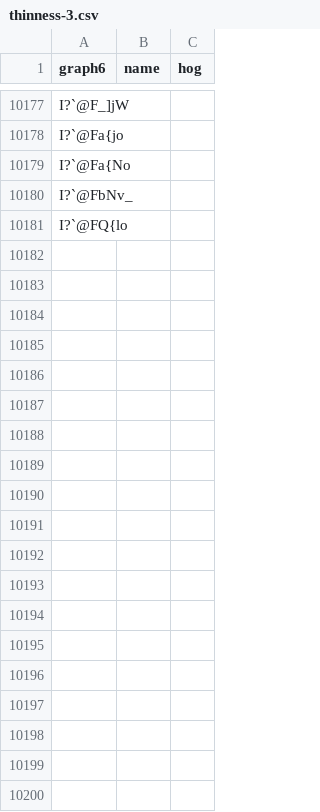
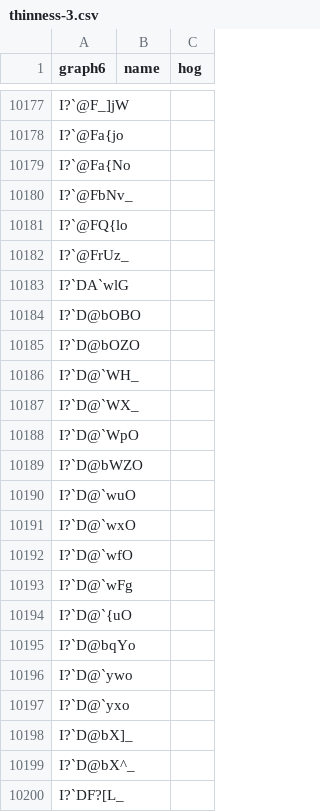
Before and after one commit to ericbrandwein/thinness, a CSV file: data/thinness-3.csv, drawn as a sheet; only a part is shown, gaps mark what is left out; the diff covers the shown part only; the diff names each change by its address in the sheet, - before the commit and + after, or states it on an @@ line.

```diff
--- a/data/thinness-3.csv
+++ b/data/thinness-3.csv
+row 10182: I?`@FrUz_
+row 10183: I?`DA`wlG
+row 10184: I?`D@bOBO
+row 10185: I?`D@bOZO
+row 10186: I?`D@`WH_
+row 10187: I?`D@`WX_
+row 10188: I?`D@`WpO
+row 10189: I?`D@bWZO
+row 10190: I?`D@`wuO
+row 10191: I?`D@`wxO
+row 10192: I?`D@`wfO
+row 10193: I?`D@`wFg
+row 10194: I?`D@`{uO
+row 10195: I?`D@bqYo
+row 10196: I?`D@`ywo
+row 10197: I?`D@`yxo
+row 10198: I?`D@bX]_
+row 10199: I?`D@bX^_
+row 10200: I?`DF?[L_
```
Also changed, not shown: 173 added rows elsewhere in this file, 2 other files.
